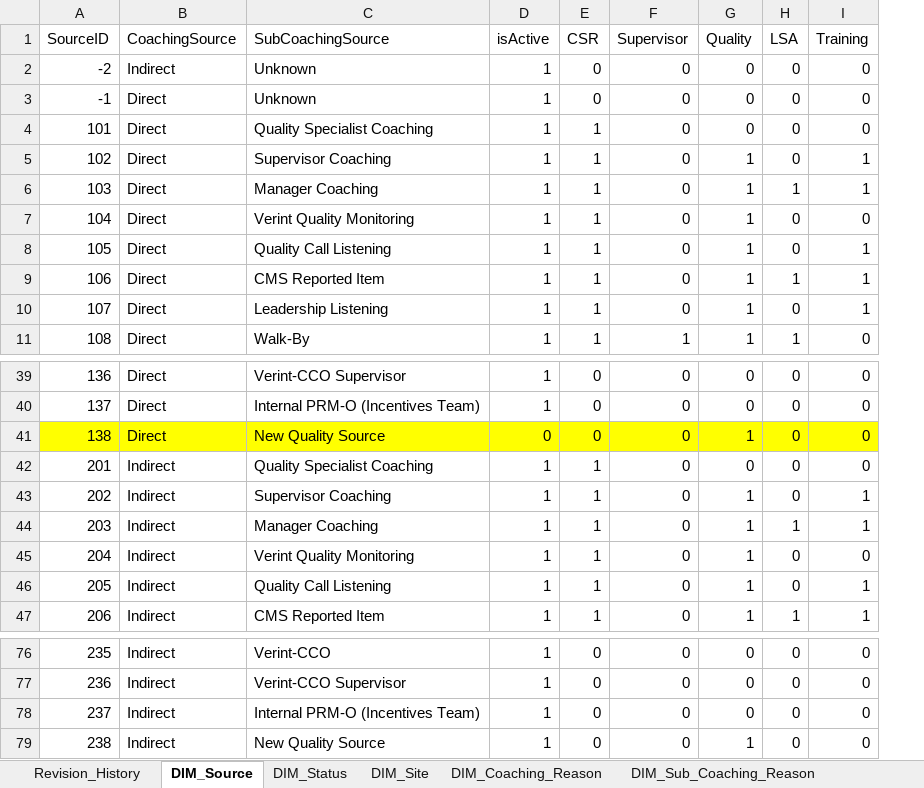
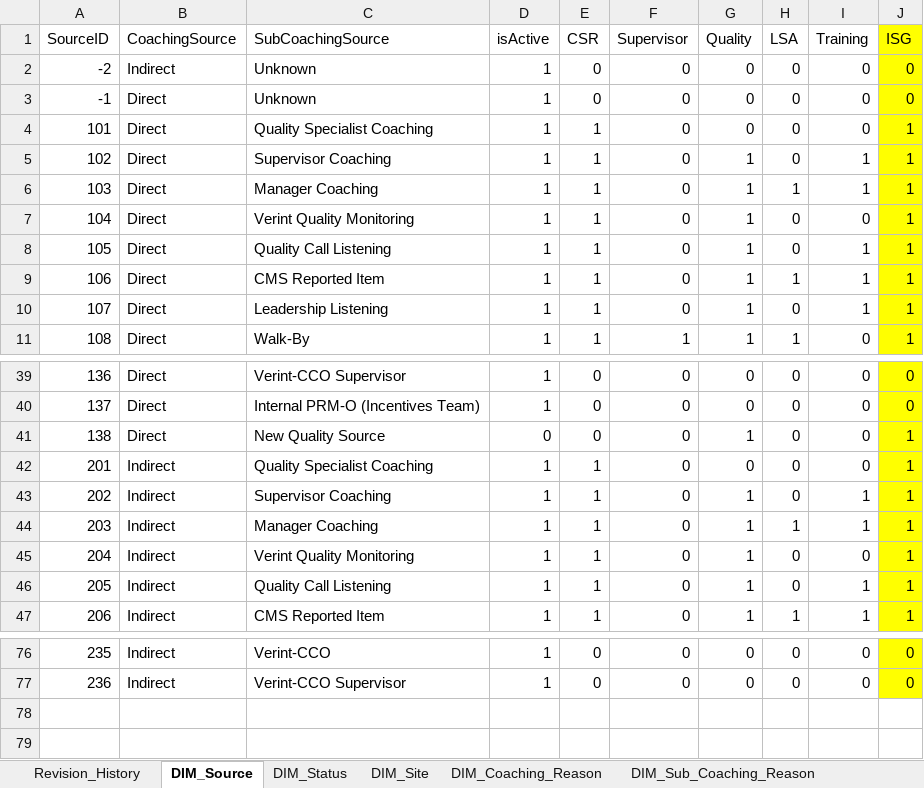
Before and after one commit to maximus-cco/eCoaching_V2_Bak, an Excel workbook: Design/DD/DB/CCO_eCoaching_Log_Dimension_Table_Data.xlsx, sheet DIM_Source, drawn as a sheet; only a part is shown, gaps mark what is left out; values as stored, in another font and other column widths than the file's, no borders; removed rows and columns are numbered as before the commit, all else as after; the diff names each change by its address in the sheet, - before the commit and + after, or states it on an @@ line.

```diff
--- a/Design/DD/DB/CCO_eCoaching_Log_Dimension_Table_Data.xlsx (sheet DIM_Source)
+++ b/Design/DD/DB/CCO_eCoaching_Log_Dimension_Table_Data.xlsx (sheet DIM_Source)
+column J (ISG), rows 2-11: 0 | 0 | 1 | 1 | 1 | 1 | 1 | 1 | 1 | 1; rows 39-47: 0 | 0 | 1 | 1 | 1 | 1 | 1 | 1 | 1; rows 76-77: 0 | 0
-A41:I41 fill: #FFFF00
+A41:I41 fill: none
-row 78: 237 | Indirect | Internal PRM-O (Incentives Team) | 1 | 0 | 0 | 0 | 0 | 0
-row 79: 238 | Indirect | New Quality Source | 1 | 0 | 0 | 1 | 0 | 0
```
Also changed, not shown: sheet Coaching_Reason_Selection, sheet Email_Notifications, sheet Coaching_Log_Static_Text, sheet UI_Dashboard_Summary_Display, sheet Employee_Selection, sheet DIM_Module, 5 more sheets, hidden cells, Design/DD/DB/CCO_eCoaching_Log_AT_Dimension_Table_Data.xlsx, 1 other file.
